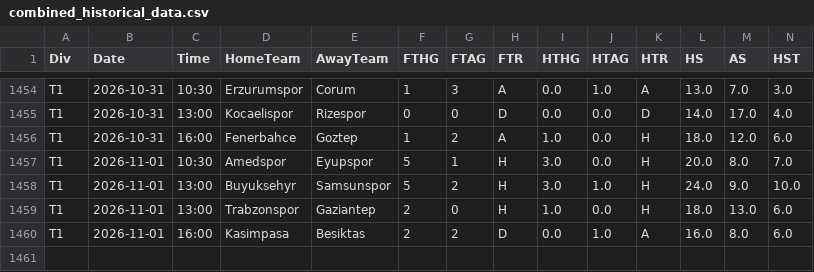
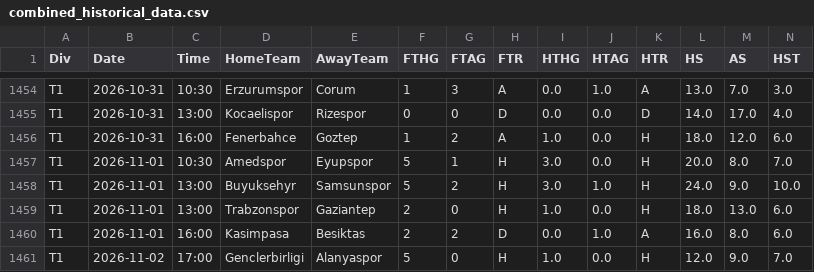
Before and after one commit to gmalbert/turkey-soccer, a CSV file: data_files/combined_historical_data.csv, drawn as a sheet; only a part is shown, gaps mark what is left out; rows hold the shown columns only; the diff names each change by its address in the sheet, - before the commit and + after, or states it on an @@ line.

```diff
--- a/data_files/combined_historical_data.csv
+++ b/data_files/combined_historical_data.csv
+row 1461: T1 | 2026-11-02 | 17:00 | Genclerbirligi | Alanyaspor | 5 | 0 | H | 1.0 | 0.0 | H | 12.0 | 9.0 | 7.0
```
Also changed, not shown: data_files/poisson_metrics_history.csv, data_files/upcoming_fixtures.csv, 25 other files.
